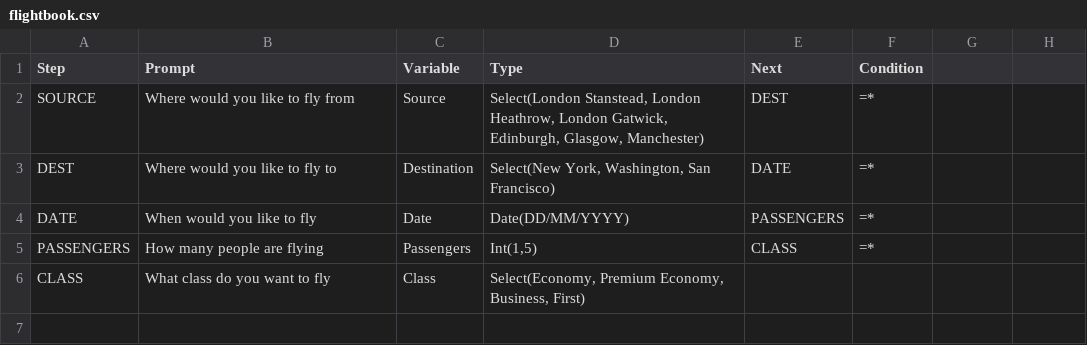
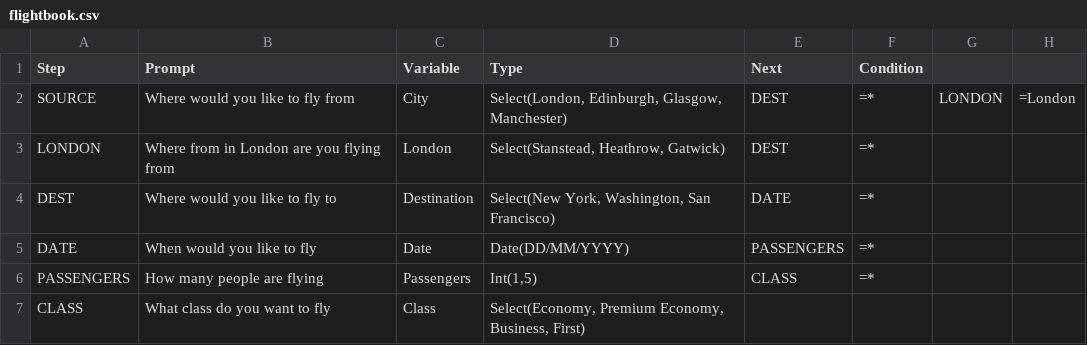
Before and after one commit to keiffster/program-y, a CSV file: bots/botflow/flow/flightbook.csv, drawn as a sheet.

Commit message:
Added conditional logic to botflow

```diff
--- a/bots/botflow/flow/flightbook.csv
+++ b/bots/botflow/flow/flightbook.csv
@@ -1,3 +1,4 @@
 Step,Prompt,Variable,Type,Next,Condition
-SOURCE,Where would you like to fly from,Source,"Select(London Stanstead, London Heathrow, London Gatwick, Edinburgh, Glasgow, Manchester)", DEST, =*
+SOURCE,Where would you like to fly from,City,"Select(London, Edinburgh, Glasgow, Manchester)", DEST, =*, LONDON, =London
+LONDON,Where from in London are you flying from,London,"Select(Stanstead, Heathrow, Gatwick)", DEST, =*
 DEST,Where would you  like to fly to,Destination,"Select(New York, Washington, San Francisco)",DATE, =*
```
Also changed, not shown: 4 other files.
